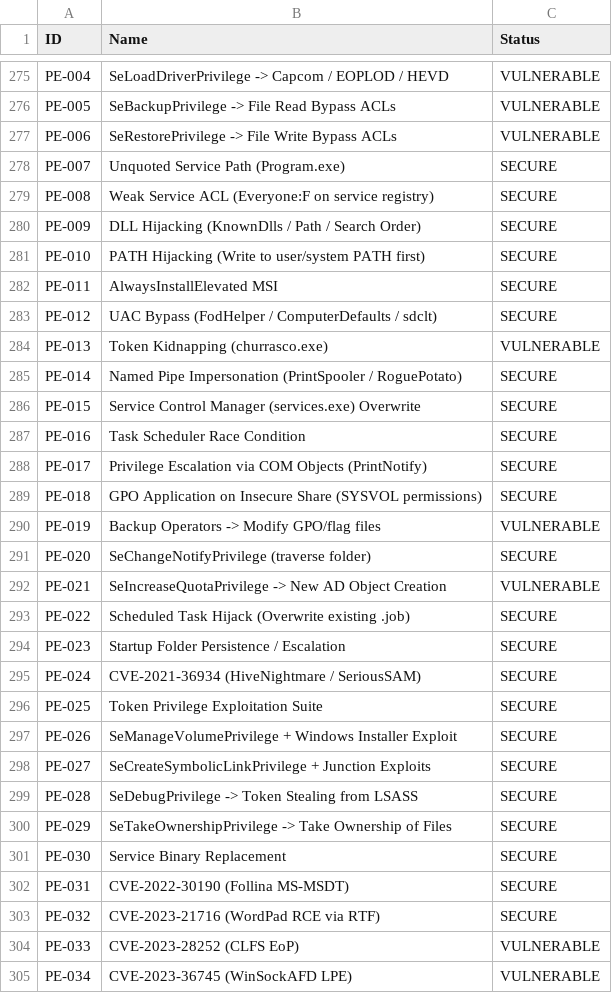
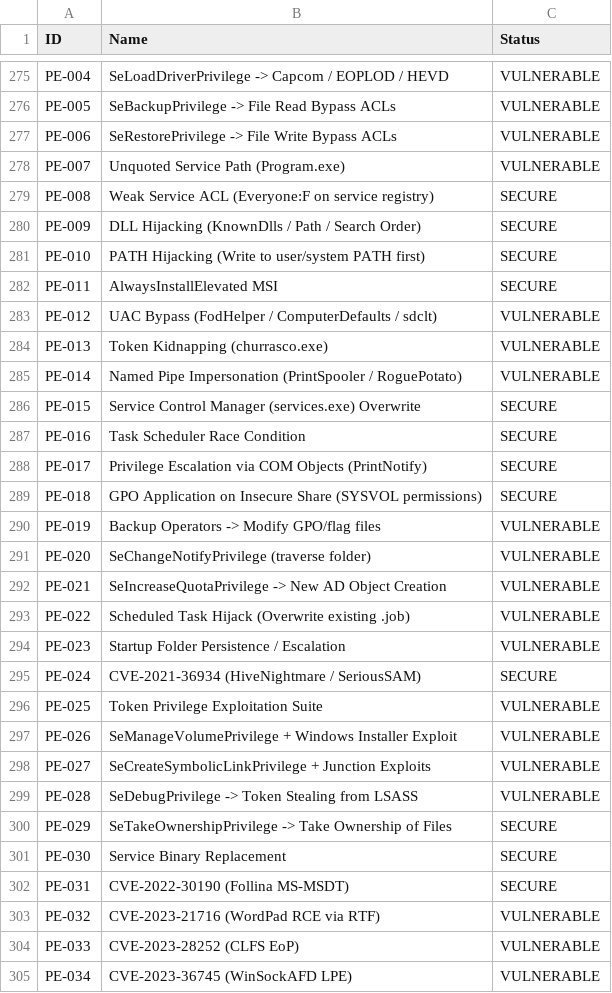
Before and after one commit to sanchitsahni/Damn-Vulnerable-Active-Directory, a CSV file: vulnerability_report.csv, drawn as a sheet; only a part is shown, gaps mark what is left out; the diff covers the shown part only.

```diff
--- a/vulnerability_report.csv
+++ b/vulnerability_report.csv
@@ -277,3 +277,3 @@ PE-005,SeBackupPrivilege -> File Read Bypass ACLs,VULNERABLE
 PE-006,SeRestorePrivilege -> File Write Bypass ACLs,VULNERABLE
-PE-007,Unquoted Service Path (Program.exe),SECURE
+PE-007,Unquoted Service Path (Program.exe),VULNERABLE
 PE-008,Weak Service ACL (Everyone:F on service registry),SECURE
@@ -282,5 +282,5 @@ PE-010,PATH Hijacking (Write to user/system PATH first),SECURE
 PE-011,AlwaysInstallElevated MSI,SECURE
-PE-012,UAC Bypass (FodHelper / ComputerDefaults / sdclt),SECURE
+PE-012,UAC Bypass (FodHelper / ComputerDefaults / sdclt),VULNERABLE
 PE-013,Token Kidnapping (churrasco.exe),VULNERABLE
-PE-014,Named Pipe Impersonation (PrintSpooler / RoguePotato),SECURE
+PE-014,Named Pipe Impersonation (PrintSpooler / RoguePotato),VULNERABLE
 PE-015,Service Control Manager (services.exe) Overwrite,SECURE
@@ -290,11 +290,11 @@ PE-018,GPO Application on Insecure Share (SYSVOL permissions),SECURE
 PE-019,Backup Operators -> Modify GPO/flag files,VULNERABLE
-PE-020,SeChangeNotifyPrivilege (traverse folder),SECURE
+PE-020,SeChangeNotifyPrivilege (traverse folder),VULNERABLE
 PE-021,SeIncreaseQuotaPrivilege -> New AD Object Creation,VULNERABLE
-PE-022,Scheduled Task Hijack (Overwrite existing .job),SECURE
-PE-023,Startup Folder Persistence / Escalation,SECURE
+PE-022,Scheduled Task Hijack (Overwrite existing .job),VULNERABLE
+PE-023,Startup Folder Persistence / Escalation,VULNERABLE
 PE-024,CVE-2021-36934 (HiveNightmare / SeriousSAM),SECURE
-PE-025,Token Privilege Exploitation Suite,SECURE
-PE-026,SeManageVolumePrivilege + Windows Installer Exploit,SECURE
-PE-027,SeCreateSymbolicLinkPrivilege + Junction Exploits,SECURE
-PE-028,SeDebugPrivilege -> Token Stealing from LSASS,SECURE
+PE-025,Token Privilege Exploitation Suite,VULNERABLE
+PE-026,SeManageVolumePrivilege + Windows Installer Exploit,VULNERABLE
+PE-027,SeCreateSymbolicLinkPrivilege + Junction Exploits,VULNERABLE
+PE-028,SeDebugPrivilege -> Token Stealing from LSASS,VULNERABLE
 PE-029,SeTakeOwnershipPrivilege -> Take Ownership of Files,SECURE
@@ -302,3 +302,3 @@ PE-030,Service Binary Replacement,SECURE
 PE-031,CVE-2022-30190 (Follina MS-MSDT),SECURE
-PE-032,CVE-2023-21716 (WordPad RCE via RTF),SECURE
+PE-032,CVE-2023-21716 (WordPad RCE via RTF),VULNERABLE
 PE-033,CVE-2023-28252 (CLFS EoP),VULNERABLE
```
Also changed, not shown: 10 edited cells elsewhere in this file, 5 other files.
